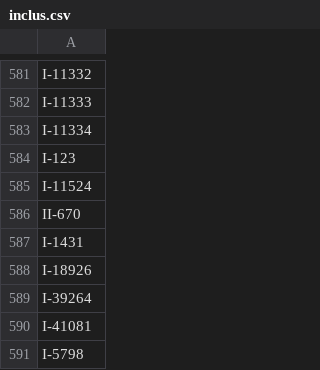
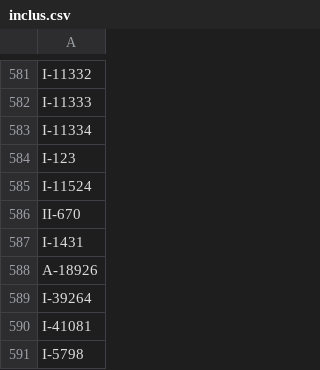
Before and after one commit to balticclub1/Datami, a CSV file: inclus.csv, drawn as a sheet; only a part is shown, gaps mark what is left out; the diff covers the shown part only.

Commit message:
Update inclus.csv

```diff
--- a/inclus.csv
+++ b/inclus.csv
@@ -587,3 +587,3 @@ II-670
 I-1431
-I-18926
+A-18926
 I-39264
```
Also changed, not shown: 180 added rows elsewhere in this file.
